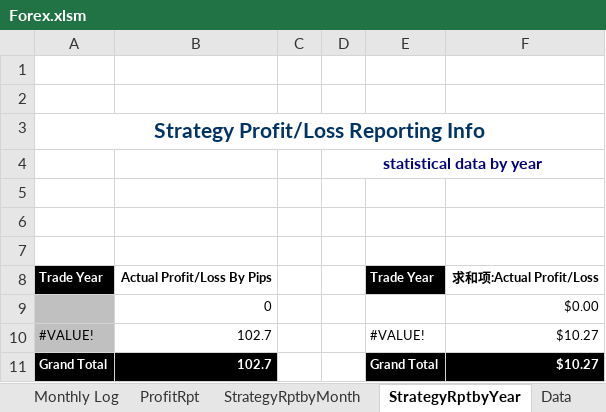
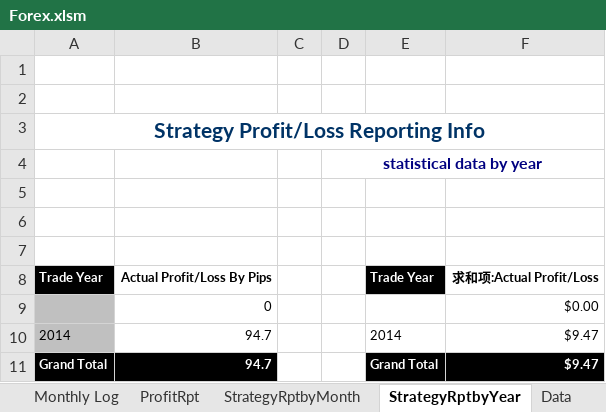
Before and after one commit to vlan99/Trading, an Excel workbook: Forex.xlsm, sheet StrategyRptbyYear, drawn as a sheet; values as stored, in another font and other column widths than the file's, no borders; charts and pictures not drawn; removed rows and columns are numbered as before the commit, all else as after; the diff names each change by its address in the sheet, - before the commit and + after, or states it on an @@ line.

```diff
--- a/Forex.xlsm (sheet StrategyRptbyYear)
+++ b/Forex.xlsm (sheet StrategyRptbyYear)
-row 10: #VALUE! | 102.7 |  |  | #VALUE! | $10.27
+row 10: 2014 | 94.7 |  |  | 2014 | $9.47
-B11: 102.7
+B11: 94.7
-F11: $10.27
+F11: $9.47
```
Also changed, not shown: sheet Milestone, sheet ProfitRpt, sheet StrategyRptbyMonth.
